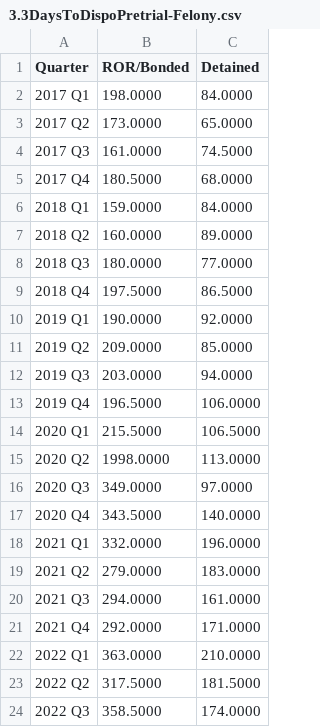
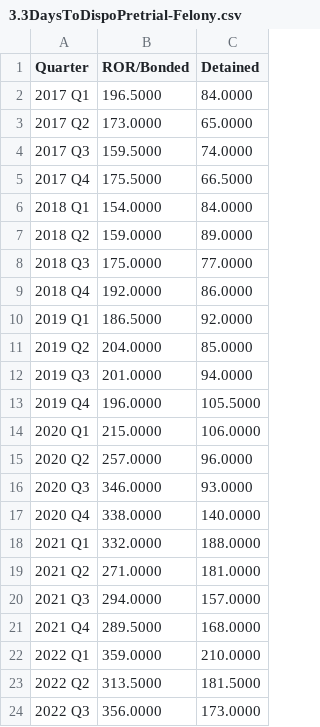
Before and after one commit to dstemenluc/CCJ.SantaClara, a CSV file: 3.3DaysToDispoPretrial-Felony.csv, drawn as a sheet; only a part is shown; the diff covers the shown part only.

```diff
--- a/3.3DaysToDispoPretrial-Felony.csv
+++ b/3.3DaysToDispoPretrial-Felony.csv
@@ -1,24 +1,24 @@
 Quarter,ROR/Bonded,Detained
-2017 Q1,198.0000,84.0000
+2017 Q1,196.5000,84.0000
 2017 Q2,173.0000,65.0000
-2017 Q3,161.0000,74.5000
-2017 Q4,180.5000,68.0000
-2018 Q1,159.0000,84.0000
-2018 Q2,160.0000,89.0000
-2018 Q3,180.0000,77.0000
-2018 Q4,197.5000,86.5000
-2019 Q1,190.0000,92.0000
-2019 Q2,209.0000,85.0000
-2019 Q3,203.0000,94.0000
-2019 Q4,196.5000,106.0000
-2020 Q1,215.5000,106.5000
-2020 Q2,1998.0000,113.0000
-2020 Q3,349.0000,97.0000
-2020 Q4,343.5000,140.0000
-2021 Q1,332.0000,196.0000
-2021 Q2,279.0000,183.0000
-2021 Q3,294.0000,161.0000
-2021 Q4,292.0000,171.0000
-2022 Q1,363.0000,210.0000
-2022 Q2,317.5000,181.5000
-2022 Q3,358.5000,174.0000
+2017 Q3,159.5000,74.0000
+2017 Q4,175.5000,66.5000
+2018 Q1,154.0000,84.0000
+2018 Q2,159.0000,89.0000
+2018 Q3,175.0000,77.0000
+2018 Q4,192.0000,86.0000
+2019 Q1,186.5000,92.0000
+2019 Q2,204.0000,85.0000
+2019 Q3,201.0000,94.0000
+2019 Q4,196.0000,105.5000
+2020 Q1,215.0000,106.0000
+2020 Q2,257.0000,96.0000
+2020 Q3,346.0000,93.0000
+2020 Q4,338.0000,140.0000
+2021 Q1,332.0000,188.0000
+2021 Q2,271.0000,181.0000
+2021 Q3,294.0000,157.0000
+2021 Q4,289.5000,168.0000
+2022 Q1,359.0000,210.0000
+2022 Q2,313.5000,181.5000
+2022 Q3,356.0000,173.0000
```
Also changed, not shown: 5 edited cells elsewhere in this file, 3.1TimetoDisposition-Felony.csv, 3.1TimetoDisposition-Misd.csv, 1 other file.
